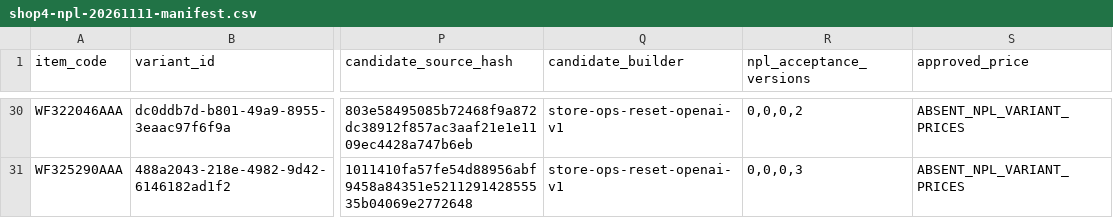
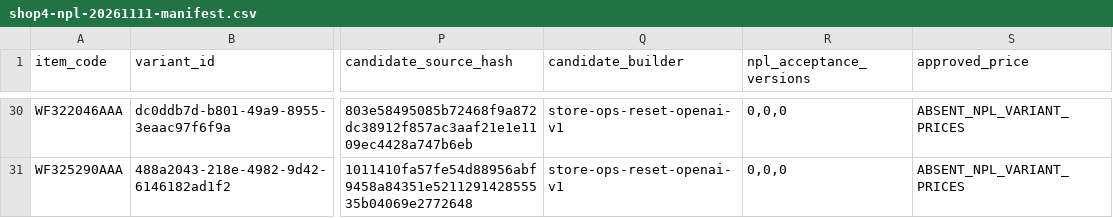
Before and after one commit to retailpulses/.github, a CSV file: business/mercari/shop4-npl-20261111-manifest.csv, drawn as a sheet; only a part is shown, gaps mark what is left out; the diff covers the shown part only; the diff names each change by its address in the sheet, - before the commit and + after, or states it on an @@ line.

Commit message:
Correct accepted copy version evidence in Shop4 NPL manifest

```diff
--- a/business/mercari/shop4-npl-20261111-manifest.csv
+++ b/business/mercari/shop4-npl-20261111-manifest.csv
-R30 (npl_acceptance_versions): 0,0,0,2
+R30 (npl_acceptance_versions): 0,0,0
-R31 (npl_acceptance_versions): 0,0,0,3
+R31 (npl_acceptance_versions): 0,0,0
```
Also changed, not shown: 22 edited cells elsewhere in this file.
